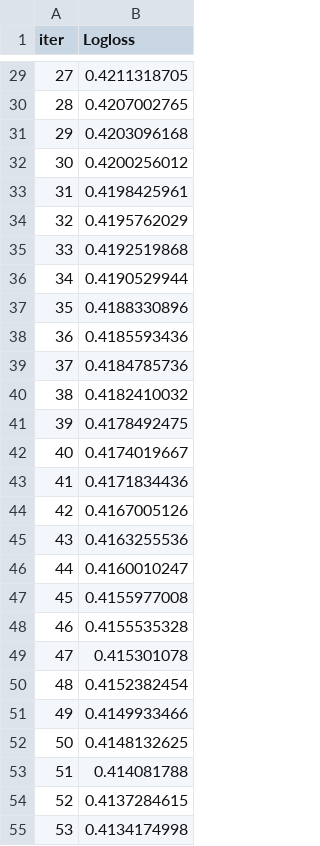
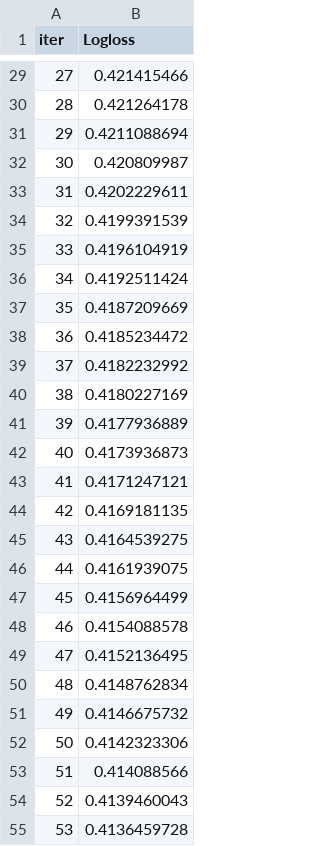
Before and after one commit to topher-lo/collaborai-simulation, a TSV file: logs/ensemble/learn_error.tsv, drawn as a sheet; only a part is shown, gaps mark what is left out; the diff covers the shown part only.

```diff
--- a/logs/ensemble/learn_error.tsv
+++ b/logs/ensemble/learn_error.tsv
@@ -29,27 +29,27 @@ iter	Logloss
-27	0.4211318705
-28	0.4207002765
-29	0.4203096168
-30	0.4200256012
-31	0.4198425961
-32	0.4195762029
-33	0.4192519868
-34	0.4190529944
-35	0.4188330896
-36	0.4185593436
-37	0.4184785736
-38	0.4182410032
-39	0.4178492475
-40	0.4174019667
-41	0.4171834436
-42	0.4167005126
-43	0.4163255536
-44	0.4160010247
-45	0.4155977008
-46	0.4155535328
-47	0.415301078
-48	0.4152382454
-49	0.4149933466
-50	0.4148132625
-51	0.414081788
-52	0.4137284615
-53	0.4134174998
+27	0.421415466
+28	0.421264178
+29	0.4211088694
+30	0.420809987
+31	0.4202229611
+32	0.4199391539
+33	0.4196104919
+34	0.4192511424
+35	0.4187209669
+36	0.4185234472
+37	0.4182232992
+38	0.4180227169
+39	0.4177936889
+40	0.4173936873
+41	0.4171247121
+42	0.4169181135
+43	0.4164539275
+44	0.4161939075
+45	0.4156964499
+46	0.4154088578
+47	0.4152136495
+48	0.4148762834
+49	0.4146675732
+50	0.4142323306
+51	0.414088566
+52	0.4139460043
+53	0.4136459728
```
Also changed, not shown: 73 edited cells elsewhere in this file, logs/ensemble/time_left.tsv, 15 other files.
